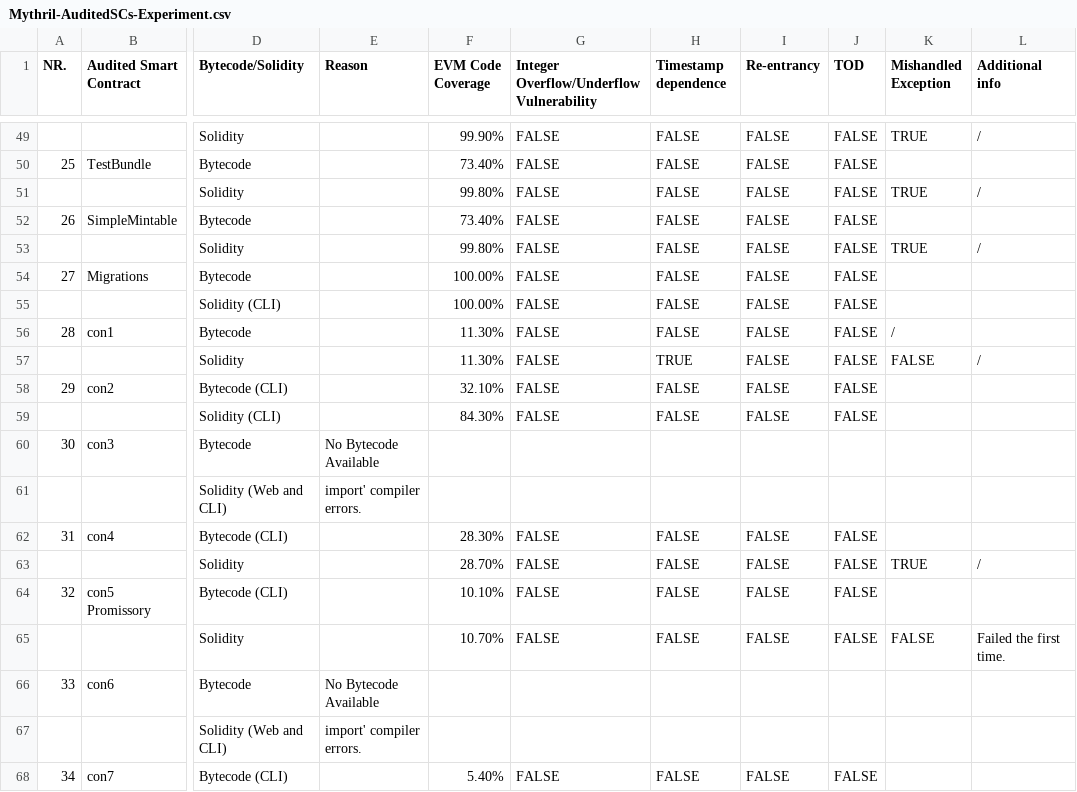
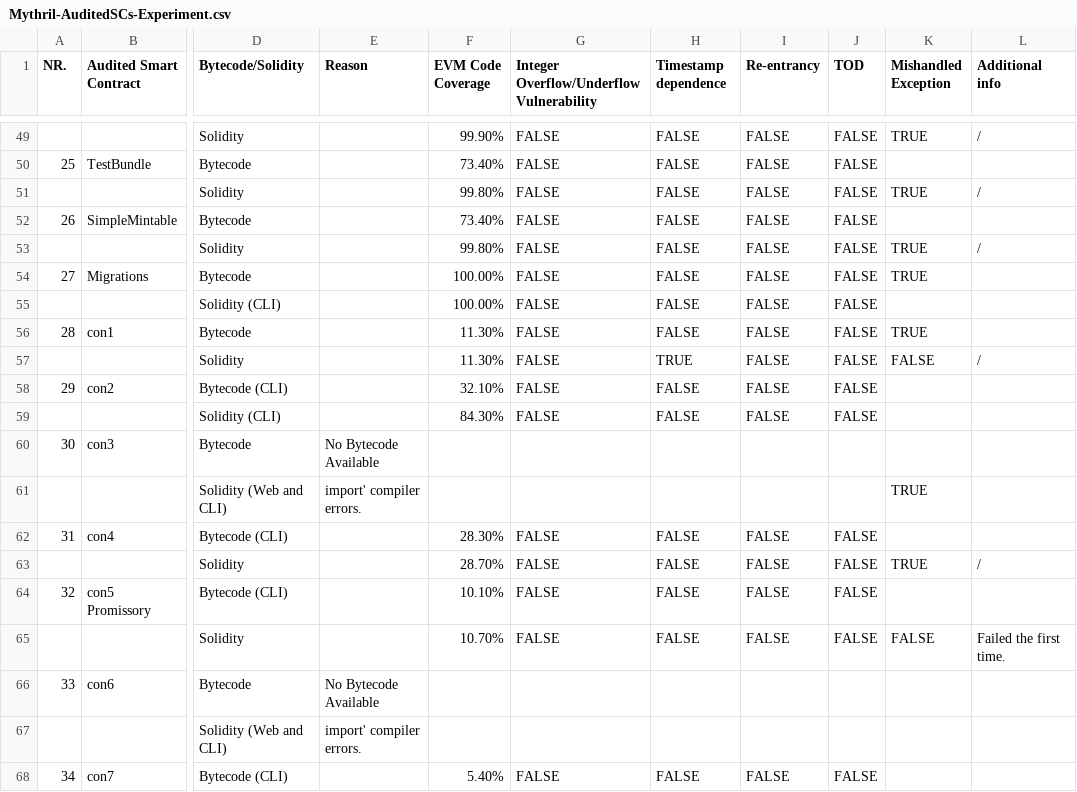
Before and after one commit to Rohinipise/SmartContract_verification_using_KEVM-, a CSV file: Results/Mythril-AuditedSCs-Experiment.csv, drawn as a sheet; only a part is shown, gaps mark what is left out; the diff covers the shown part only; the diff names each change by its address in the sheet, - before the commit and + after, or states it on an @@ line.

```diff
--- a/Results/Mythril-AuditedSCs-Experiment.csv
+++ b/Results/Mythril-AuditedSCs-Experiment.csv
-K54 (Mishandled Exception): (empty)
+K54 (Mishandled Exception): TRUE
-K56 (Mishandled Exception): /
+K56 (Mishandled Exception): TRUE
-K61 (Mishandled Exception): (empty)
+K61 (Mishandled Exception): TRUE
```
Also changed, not shown: 10 edited cells elsewhere in this file.
